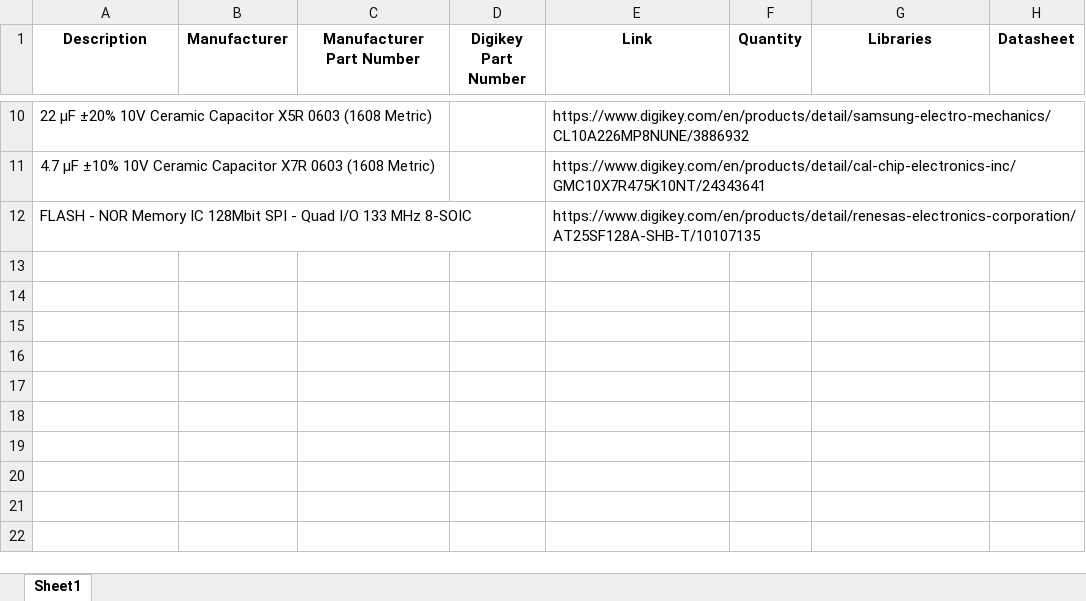
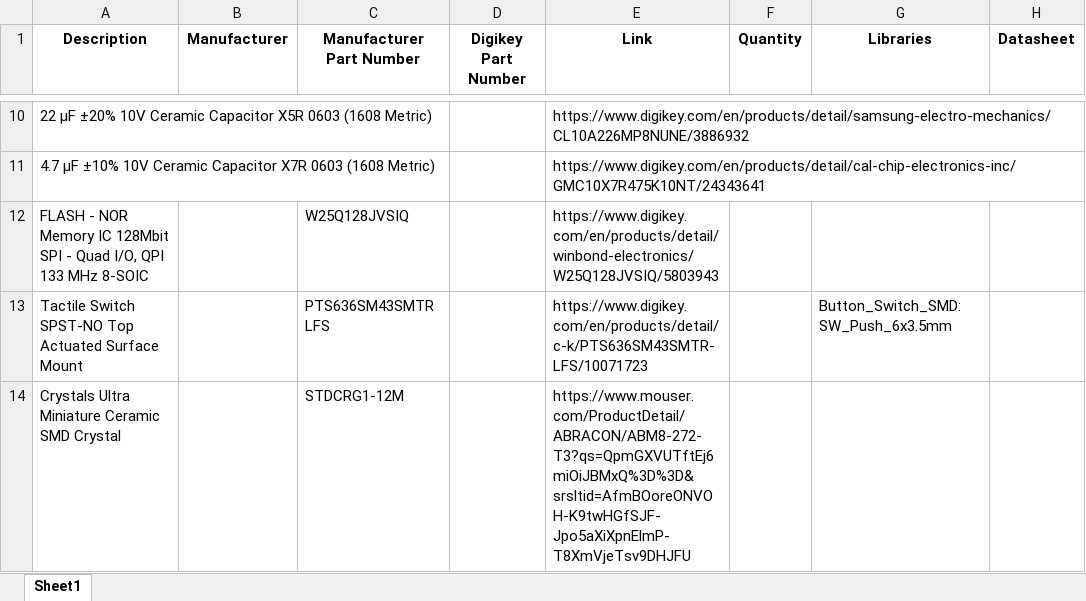
Before and after one commit to Chaos142/LottBespittingDiode, an Excel workbook: PCB/materials.xlsx, sheet Sheet1, drawn as a sheet; only a part is shown, gaps mark what is left out; values as stored, in another font and other column widths than the file's, no borders; removed rows and columns are numbered as before the commit, all else as after; the diff names each change by its address in the sheet, - before the commit and + after, or states it on an @@ line.

Commit message:
finished core, flash, crystal oscillator, and power regulation

```diff
--- a/PCB/materials.xlsx (sheet Sheet1)
+++ b/PCB/materials.xlsx (sheet Sheet1)
-row 12: FLASH - NOR Memory IC 128Mbit SPI - Quad I/O 133 MHz 8-SOIC |  |  |  | https://www.digikey.com/en/products/detail/renesas-electronics-corporation/AT25SF128A-SHB-T/10107135
+row 12: FLASH - NOR Memory IC 128Mbit SPI - Quad I/O, QPI 133 MHz 8-SOIC |  | W25Q128JVSIQ |  | https://www.digikey.com/en/products/detail/winbond-electronics/W25Q128JVSIQ/5803943
+row 13: Tactile Switch SPST-NO Top Actuated Surface Mount |  | PTS636SM43SMTR LFS |  | https://www.digikey.com/en/products/detail/c-k/PTS636SM43SMTR-LFS/10071723 |  | Button_Switch_SMD:SW_Push_6x3.5mm
+row 14: Crystals Ultra Miniature Ceramic SMD Crystal |  | STDCRG1-12M |  | https://www.mouser.com/ProductDetail/ABRACON/ABM8-272-T3?qs=QpmGXVUTftEj6miOiJBMxQ%3D%3D&srsltid=AfmBOoreONVOH-K9twHGfSJF-Jpo5aXiXpnElmP-T8XmVjeTsv9DHJFU
```
Also changed, not shown: 13 other files.
